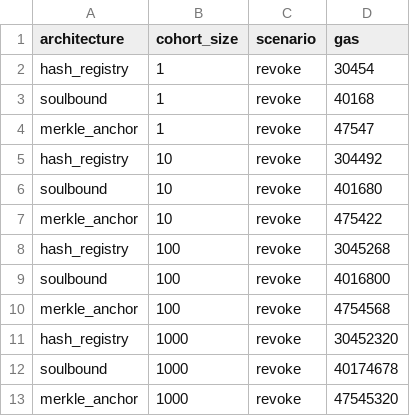
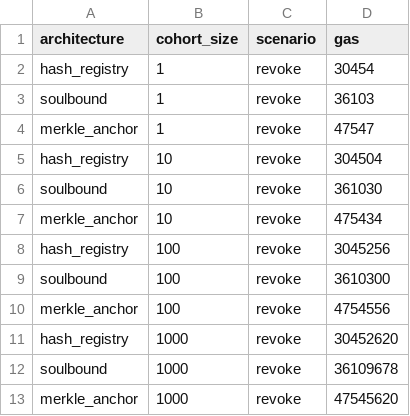
Before and after one commit to byeadeal/onchain-credentials-benchmark, a CSV file: results/revocation.csv, drawn as a sheet.

```diff
--- a/results/revocation.csv
+++ b/results/revocation.csv
@@ -2,12 +2,12 @@ architecture,cohort_size,scenario,gas
 hash_registry,1,revoke,30454
-soulbound,1,revoke,40168
+soulbound,1,revoke,36103
 merkle_anchor,1,revoke,47547
-hash_registry,10,revoke,304492
-soulbound,10,revoke,401680
-merkle_anchor,10,revoke,475422
-hash_registry,100,revoke,3045268
-soulbound,100,revoke,4016800
-merkle_anchor,100,revoke,4754568
-hash_registry,1000,revoke,30452320
-soulbound,1000,revoke,40174678
-merkle_anchor,1000,revoke,47545320
+hash_registry,10,revoke,304504
+soulbound,10,revoke,361030
+merkle_anchor,10,revoke,475434
+hash_registry,100,revoke,3045256
+soulbound,100,revoke,3610300
+merkle_anchor,100,revoke,4754556
+hash_registry,1000,revoke,30452620
+soulbound,1000,revoke,36109678
+merkle_anchor,1000,revoke,47545620
```
Also changed, not shown: results/issuance.csv, results/verification.csv, 12 other files.
